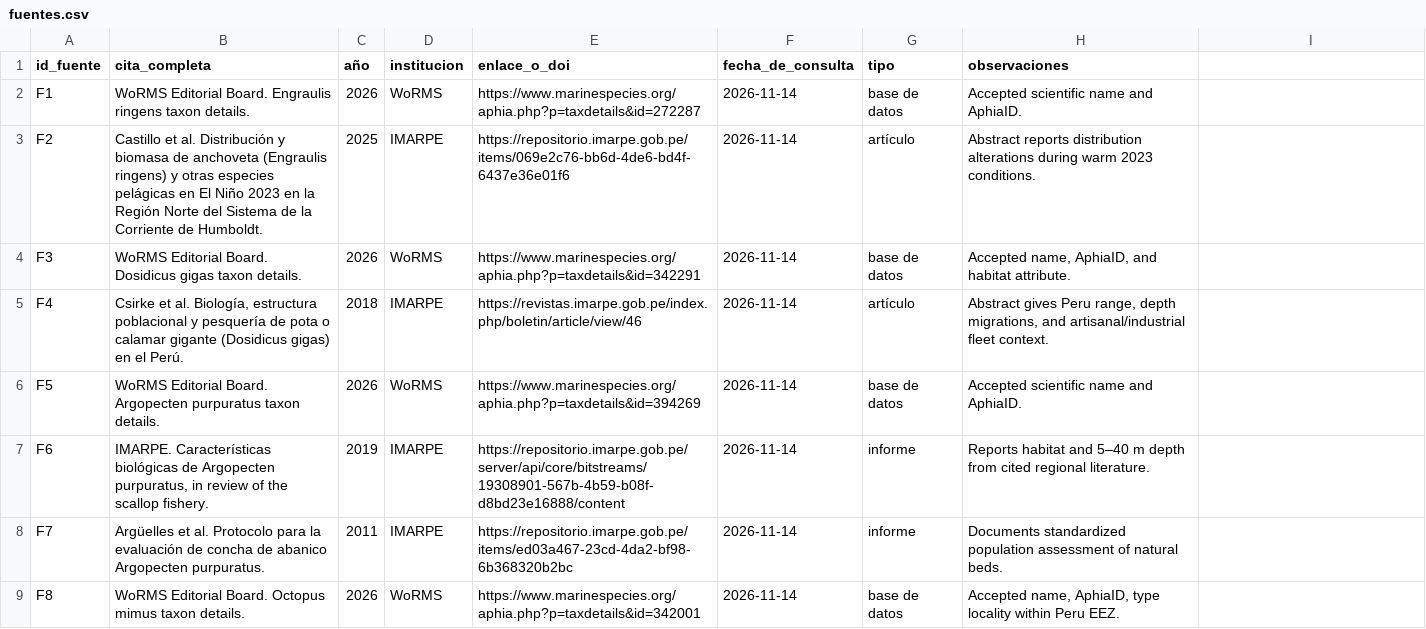
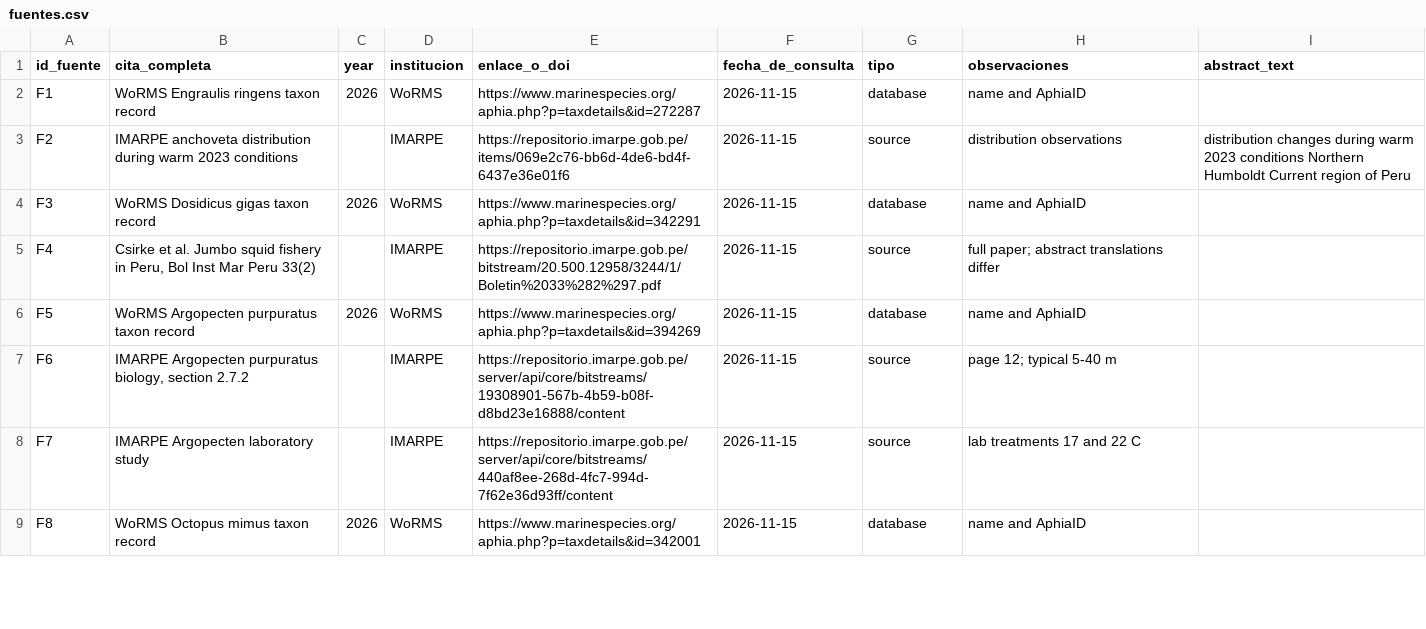
Before and after one commit to chaski-polar-2026/data-treatment, a CSV file: data/especies/fuentes.csv, drawn as a sheet; only a part is shown; the diff covers the shown part only.

```diff
--- a/data/especies/fuentes.csv
+++ b/data/especies/fuentes.csv
@@ -1,9 +1,9 @@
-id_fuente,cita_completa,año,institucion,enlace_o_doi,fecha_de_consulta,tipo,observaciones
-F1,"WoRMS Editorial Board. Engraulis ringens taxon details.",2026,WoRMS,https://www.marinespecies.org/aphia.php?p=taxdetails&id=272287,2026-11-14,base de datos,"Accepted scientific name and AphiaID."
-F2,"Castillo et al. Distribución y biomasa de anchoveta (Engraulis ringens) y otras especies pelágicas en El Niño 2023 en la Región Norte del Sistema de la Corriente de Humboldt.",2025,IMARPE,https://repositorio.imarpe.gob.pe/items/069e2c76-bb6d-4de6-bd4f-6437e36e01f6,2026-11-14,artículo,"Abstract reports distribution alterations during warm 2023 conditions."
-F3,"WoRMS Editorial Board. Dosidicus gigas taxon details.",2026,WoRMS,https://www.marinespecies.org/aphia.php?p=taxdetails&id=342291,2026-11-14,base de datos,"Accepted name, AphiaID, and habitat attribute."
-F4,"Csirke et al. Biología, estructura poblacional y pesquería de pota o calamar gigante (Dosidicus gigas) en el Perú.",2018,IMARPE,https://revistas.imarpe.gob.pe/index.php/boletin/article/view/46,2026-11-14,artículo,"Abstract gives Peru range, depth migrations, and artisanal/industrial fleet context."
-F5,"WoRMS Editorial Board. Argopecten purpuratus taxon details.",2026,WoRMS,https://www.marinespecies.org/aphia.php?p=taxdetails&id=394269,2026-11-14,base de datos,"Accepted scientific name and AphiaID."
-F6,"IMARPE. Características biológicas de Argopecten purpuratus, in review of the scallop fishery.",2019,IMARPE,https://repositorio.imarpe.gob.pe/server/api/core/bitstreams/19308901-567b-4b59-b08f-d8bd23e16888/content,2026-11-14,informe,"Reports habitat and 5–40 m depth from cited regional literature."
-F7,"Argüelles et al. Protocolo para la evaluación de concha de abanico Argopecten purpuratus.",2011,IMARPE,https://repositorio.imarpe.gob.pe/items/ed03a467-23cd-4da2-bf98-6b368320b2bc,2026-11-14,informe,"Documents standardized population assessment of natural beds."
-F8,"WoRMS Editorial Board. Octopus mimus taxon details.",2026,WoRMS,https://www.marinespecies.org/aphia.php?p=taxdetails&id=342001,2026-11-14,base de datos,"Accepted name, AphiaID, type locality within Peru EEZ."
+id_fuente,cita_completa,year,institucion,enlace_o_doi,fecha_de_consulta,tipo,observaciones,abstract_text
+F1,WoRMS Engraulis ringens taxon record,2026,WoRMS,https://www.marinespecies.org/aphia.php?p=taxdetails&id=272287,2026-11-15,database,name and AphiaID,
+F2,IMARPE anchoveta distribution during warm 2023 conditions,,IMARPE,https://repositorio.imarpe.gob.pe/items/069e2c76-bb6d-4de6-bd4f-6437e36e01f6,2026-11-15,source,distribution observations,distribution changes during warm 2023 conditions Northern Humboldt Current region of Peru
+F3,WoRMS Dosidicus gigas taxon record,2026,WoRMS,https://www.marinespecies.org/aphia.php?p=taxdetails&id=342291,2026-11-15,database,name and AphiaID,
+F4,"Csirke et al. Jumbo squid fishery in Peru, Bol Inst Mar Peru 33(2)",,IMARPE,https://repositorio.imarpe.gob.pe/bitstream/20.500.12958/3244/1/Boletin%2033%282%297.pdf,2026-11-15,source,full paper; abstract translations differ,
+F5,WoRMS Argopecten purpuratus taxon record,2026,WoRMS,https://www.marinespecies.org/aphia.php?p=taxdetails&id=394269,2026-11-15,database,name and AphiaID,
+F6,"IMARPE Argopecten purpuratus biology, section 2.7.2",,IMARPE,https://repositorio.imarpe.gob.pe/server/api/core/bitstreams/19308901-567b-4b59-b08f-d8bd23e16888/content,2026-11-15,source,page 12; typical 5-40 m,
+F7,IMARPE Argopecten laboratory study,,IMARPE,https://repositorio.imarpe.gob.pe/server/api/core/bitstreams/440af8ee-268d-4fc7-994d-7f62e36d93ff/content,2026-11-15,source,lab treatments 17 and 22 C,
+F8,WoRMS Octopus mimus taxon record,2026,WoRMS,https://www.marinespecies.org/aphia.php?p=taxdetails&id=342001,2026-11-15,database,name and AphiaID,
```
Also changed, not shown: 11 added rows and 27 edited cells elsewhere in this file, data/especies/desembarques_disponibles.csv, data/especies/especies.csv, 5 other files.
